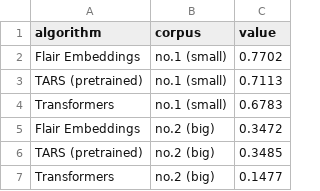
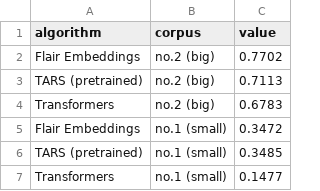
Before and after one commit to kalawinka/minack, a CSV file: accuracy_primary_training.csv, drawn as a sheet.

Commit message:
Add files via upload

```diff
--- a/accuracy_primary_training.csv
+++ b/accuracy_primary_training.csv
@@ -1,7 +1,7 @@
 algorithm,corpus,value
-Flair Embeddings,no.1 (small),0.7702
-TARS (pretrained),no.1 (small),0.7113
-Transformers,no.1 (small),0.6783
-Flair Embeddings,no.2 (big),0.3472
-TARS (pretrained),no.2 (big),0.3485
-Transformers,no.2 (big),0.1477
+Flair Embeddings,no.2 (big),0.7702
+TARS (pretrained),no.2 (big),0.7113
+Transformers,no.2 (big),0.6783
+Flair Embeddings,no.1 (small),0.3472
+TARS (pretrained),no.1 (small),0.3485
+Transformers,no.1 (small),0.1477
```
